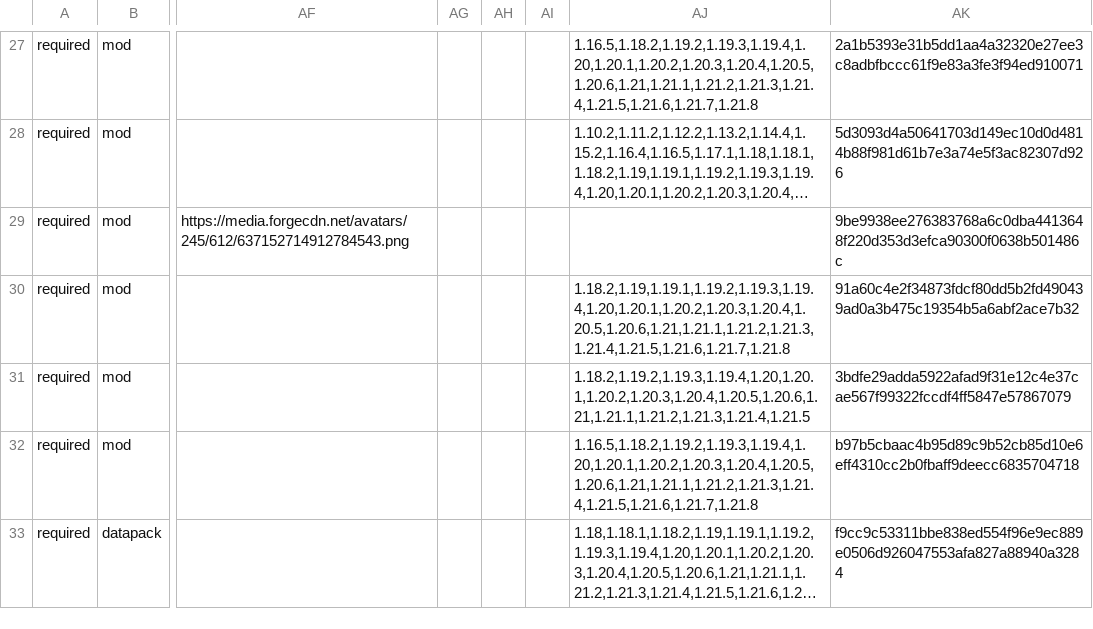
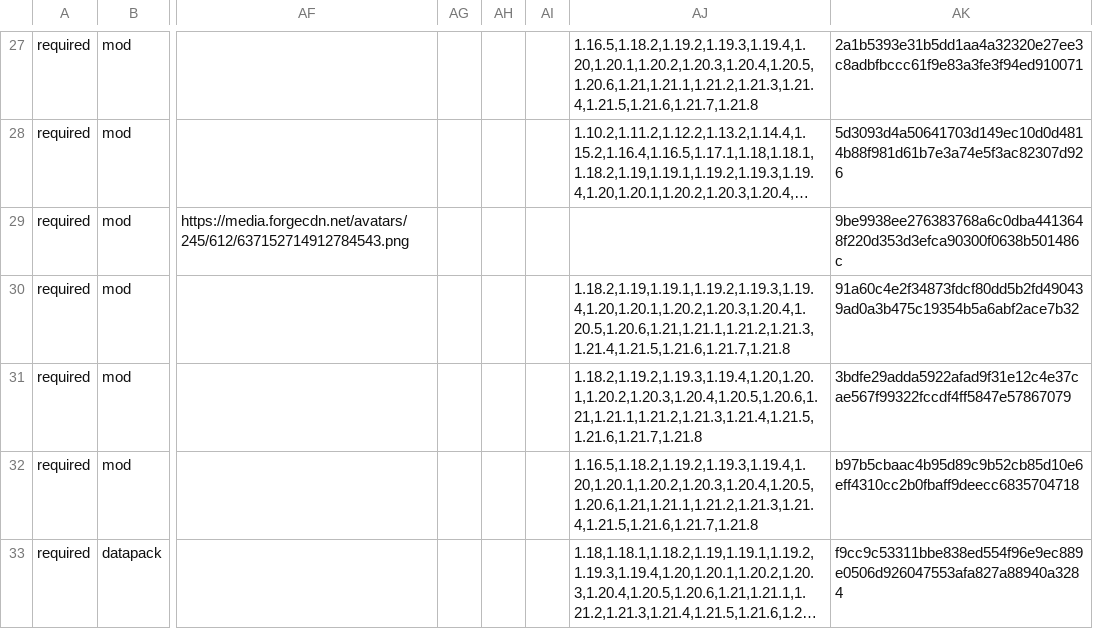
Before and after one commit to survivorsunited/minecraft-mods-manager, a CSV file: modlist.csv, drawn as a sheet; only a part is shown, gaps mark what is left out; long unchanged cells end in …; the diff covers the shown part only; the diff names each change by its address in the sheet, - before the commit and + after, or states it on an @@ line.

```diff
--- a/modlist.csv
+++ b/modlist.csv
-AJ31: 1.18.2,1.19.2,1.19.3,1.19.4,1.20,1.20.1,1.20.2,1.20.3,1.20.4,1.20.5,1.20.6,1.21,1.21.1,1.21.2,1.21.3,1.21.4,1.21.5
+AJ31: 1.18.2,1.19.2,1.19.3,1.19.4,1.20,1.20.1,1.20.2,1.20.3,1.20.4,1.20.5,1.20.6,1.21,1.21.1,1.21.2,1.21.3,1.21.4,1.21.5,1.21.6,1.21.7,1.21.8
```
Also changed, not shown: 3 edited cells elsewhere in this file.
